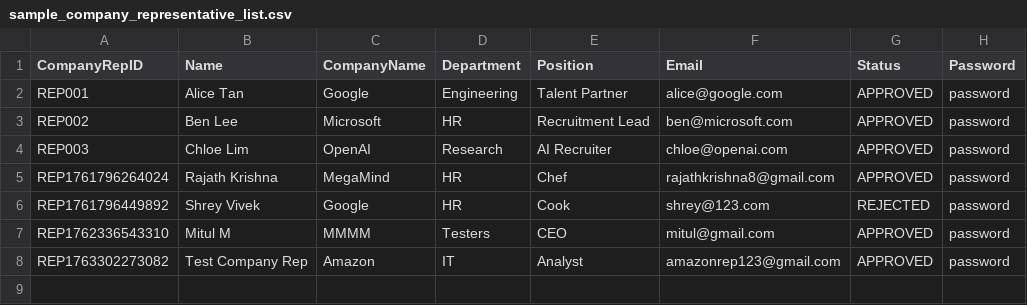
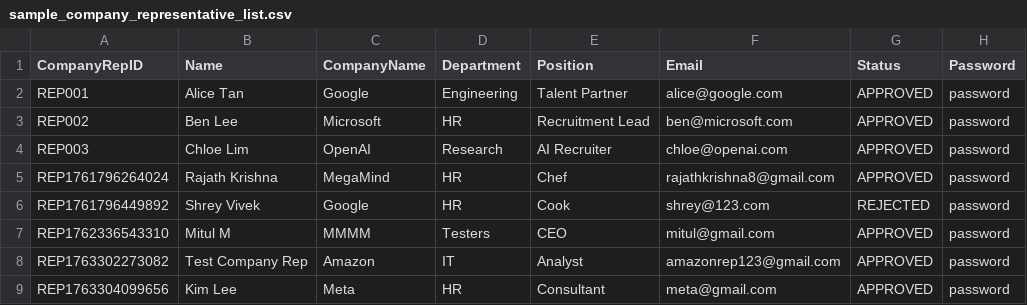
Before and after one commit to shreyvivek/oops_internship_system, a CSV file: data/sample_company_representative_list.csv, drawn as a sheet.

```diff
--- a/data/sample_company_representative_list.csv
+++ b/data/sample_company_representative_list.csv
@@ -8 +8,2 @@ REP1762336543310,Mitul M,MMMM,Testers,CEO,mitul@gmail.com,APPROVED,password
 REP1763302273082,Test Company Rep,Amazon,IT,Analyst,amazonrep123@gmail.com,APPROVED,password
+REP1763304099656,Kim Lee,Meta,HR,Consultant,meta@gmail.com,APPROVED,password
```
Also changed, not shown: 3 other files.
